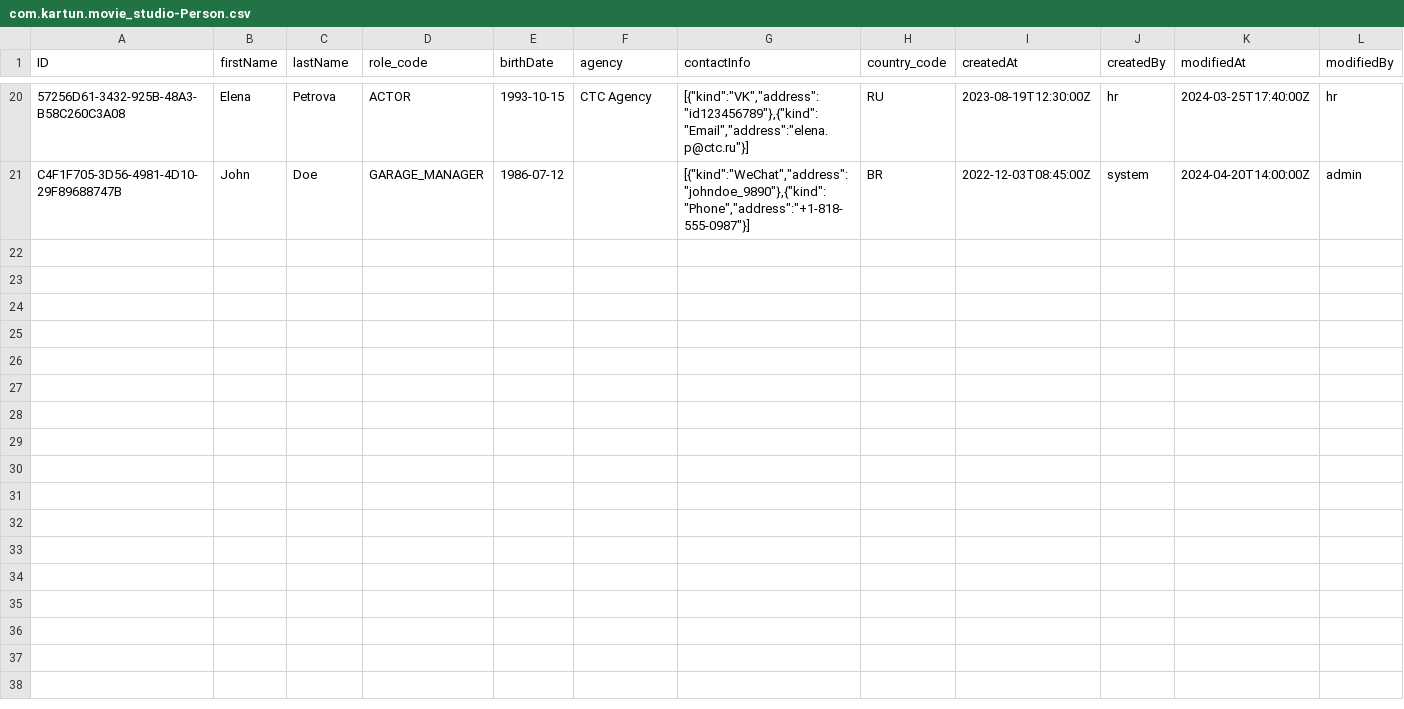
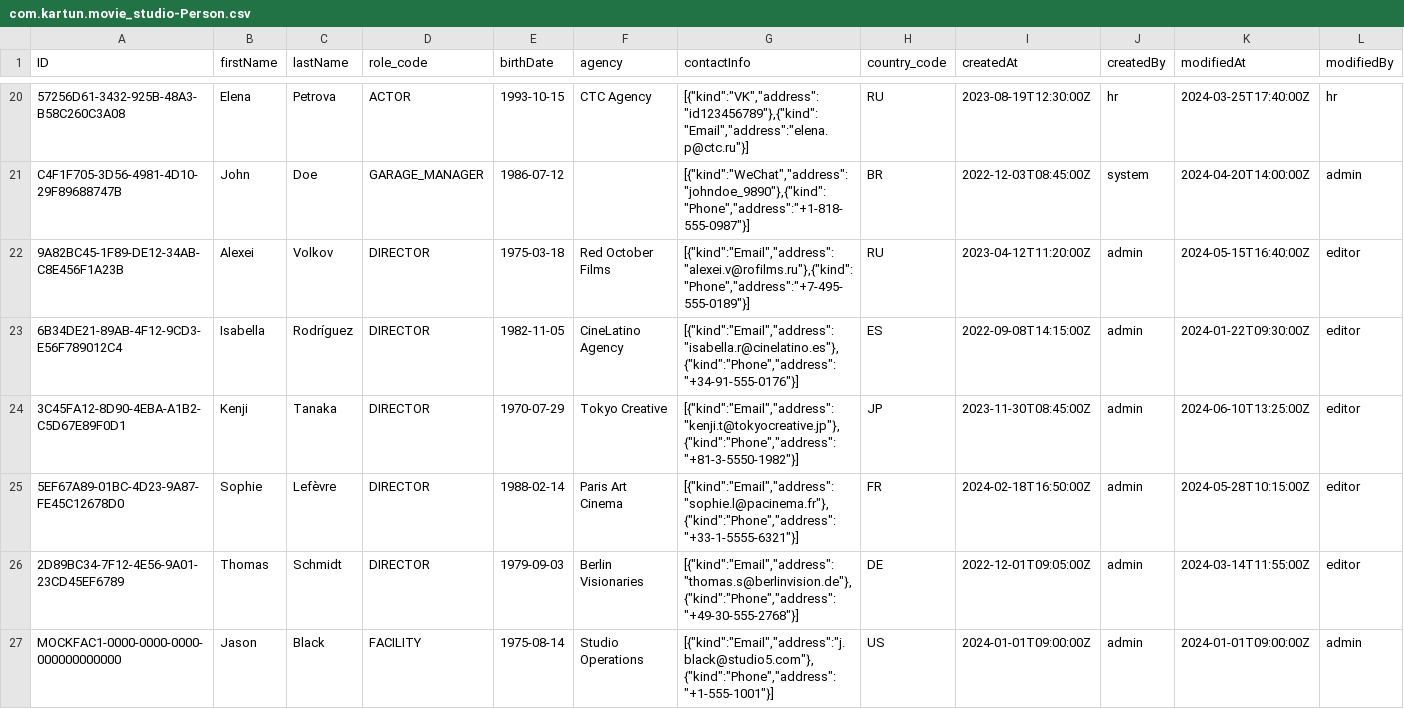
Before and after one commit to kartun83/movie_studio, a CSV file: db/data/com.kartun.movie_studio-Person.csv, drawn as a sheet; only a part is shown, gaps mark what is left out; the diff covers the shown part only; the diff names each change by its address in the sheet, - before the commit and + after, or states it on an @@ line.

Commit message:
major corrections to mock data, small upd in cds

```diff
--- a/db/data/com.kartun.movie_studio-Person.csv
+++ b/db/data/com.kartun.movie_studio-Person.csv
+row 22: 9A82BC45-1F89-DE12-34AB-C8E456F1A23B | Alexei | Volkov | DIRECTOR | 1975-03-18 | Red October Films | [{"kind":"Email","address":"alexei.v@rofilms.ru"},{"kind":"Phone","address":"+7-495-555-0189"}] | RU | 2023-04-12T11:20:00Z | admin | 2024-05-15T16:40:00Z | editor
+row 23: 6B34DE21-89AB-4F12-9CD3-E56F789012C4 | Isabella | Rodríguez | DIRECTOR | 1982-11-05 | CineLatino Agency | [{"kind":"Email","address":"isabella.r@cinelatino.es"},{"kind":"Phone","address":"+34-91-555-0176"}] | ES | 2022-09-08T14:15:00Z | admin | 2024-01-22T09:30:00Z | editor
+row 24: 3C45FA12-8D90-4EBA-A1B2-C5D67E89F0D1 | Kenji | Tanaka | DIRECTOR | 1970-07-29 | Tokyo Creative | [{"kind":"Email","address":"kenji.t@tokyocreative.jp"},{"kind":"Phone","address":"+81-3-5550-1982"}] | JP | 2023-11-30T08:45:00Z | admin | 2024-06-10T13:25:00Z | editor
+row 25: 5EF67A89-01BC-4D23-9A87-FE45C12678D0 | Sophie | Lefèvre | DIRECTOR | 1988-02-14 | Paris Art Cinema | [{"kind":"Email","address":"sophie.l@pacinema.fr"},{"kind":"Phone","address":"+33-1-5555-6321"}] | FR | 2024-02-18T16:50:00Z | admin | 2024-05-28T10:15:00Z | editor
+row 26: 2D89BC34-7F12-4E56-9A01-23CD45EF6789 | Thomas | Schmidt | DIRECTOR | 1979-09-03 | Berlin Visionaries | [{"kind":"Email","address":"thomas.s@berlinvision.de"},{"kind":"Phone","address":"+49-30-555-2768"}] | DE | 2022-12-01T09:05:00Z | admin | 2024-03-14T11:55:00Z | editor
+row 27: MOCKFAC1-0000-0000-0000-000000000000 | Jason | Black | FACILITY | 1975-08-14 | Studio Operations | [{"kind":"Email","address":"j.black@studio5.com"},{"kind":"Phone","address":"+1-555-1001"}] | US | 2024-01-01T09:00:00Z | admin | 2024-01-01T09:00:00Z | admin
```
Also changed, not shown: 5 added rows elsewhere in this file, db/data/com.kartun.movie_studio-Asset.csv, db/data/com.kartun.movie_studio-Casting.csv, 8 other files.
